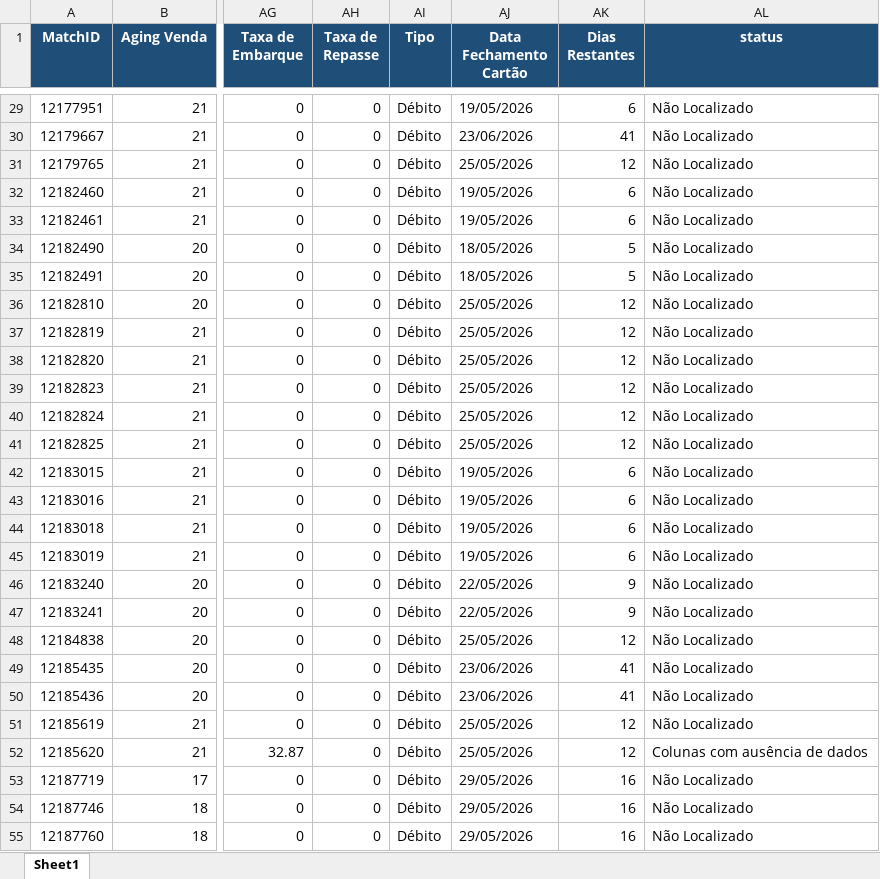
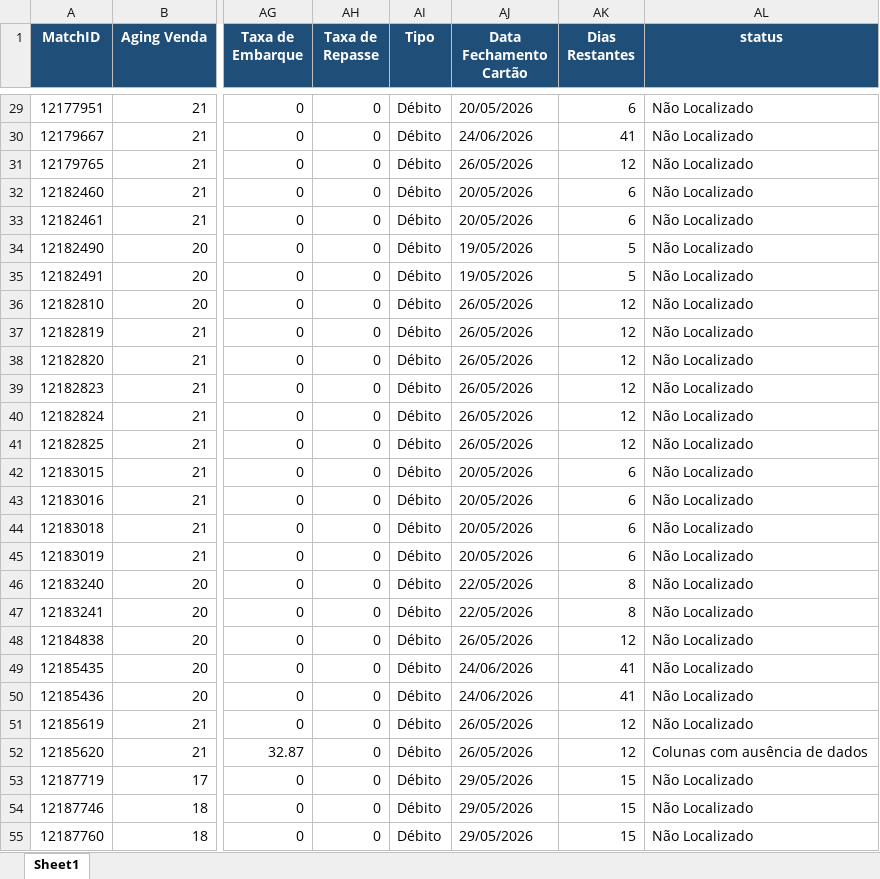
Before and after one commit to Nicolas-Cavalcante/concilia-o-financeira, an Excel workbook: outputs/Incorretos/Pendências_EBTA.xlsx, sheet Sheet1, drawn as a sheet; only a part is shown, gaps mark what is left out; values as stored, in another font and other column widths than the file's, no borders; the diff covers the shown part only; the diff names each change by its address in the sheet, - before the commit and + after, or states it on an @@ line.

```diff
--- a/outputs/Incorretos/Pendências_EBTA.xlsx (sheet Sheet1)
+++ b/outputs/Incorretos/Pendências_EBTA.xlsx (sheet Sheet1)
-AJ29 (Data Fechamento Cartão): 19/05/2026
+AJ29 (Data Fechamento Cartão): 20/05/2026
-AJ30 (Data Fechamento Cartão): 23/06/2026
+AJ30 (Data Fechamento Cartão): 24/06/2026
-AJ31 (Data Fechamento Cartão): 25/05/2026
+AJ31 (Data Fechamento Cartão): 26/05/2026
-AJ32:AJ33 (Data Fechamento Cartão): 19/05/2026
+AJ32:AJ33 (Data Fechamento Cartão): 20/05/2026
-AJ34:AJ35 (Data Fechamento Cartão): 18/05/2026
+AJ34:AJ35 (Data Fechamento Cartão): 19/05/2026
-AJ36:AJ41 (Data Fechamento Cartão): 25/05/2026
+AJ36:AJ41 (Data Fechamento Cartão): 26/05/2026
-AJ42:AJ45 (Data Fechamento Cartão): 19/05/2026
+AJ42:AJ45 (Data Fechamento Cartão): 20/05/2026
-AK46:AK47 (Dias Restantes): 9
+AK46:AK47 (Dias Restantes): 8
-AJ48 (Data Fechamento Cartão): 25/05/2026
+AJ48 (Data Fechamento Cartão): 26/05/2026
-AJ49:AJ50 (Data Fechamento Cartão): 23/06/2026
+AJ49:AJ50 (Data Fechamento Cartão): 24/06/2026
-AJ51:AJ52 (Data Fechamento Cartão): 25/05/2026
+AJ51:AJ52 (Data Fechamento Cartão): 26/05/2026
-AK53:AK55 (Dias Restantes): 16
+AK53:AK55 (Dias Restantes): 15
```
Also changed, not shown: 9 removed rows and 1158 edited cells elsewhere in this sheet, logs/historico_execucao.xlsx, logs/historico_execucao_detalhado.xlsx, 3 other files.
